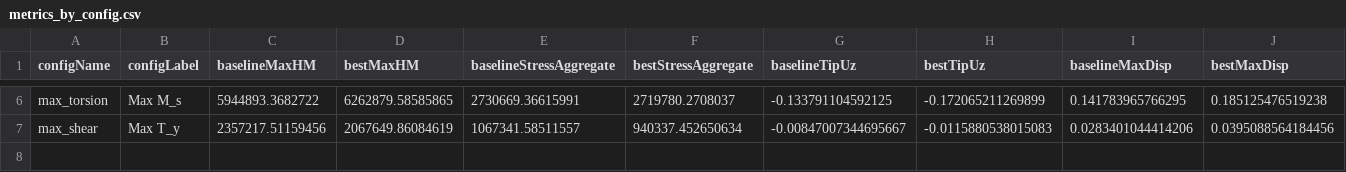
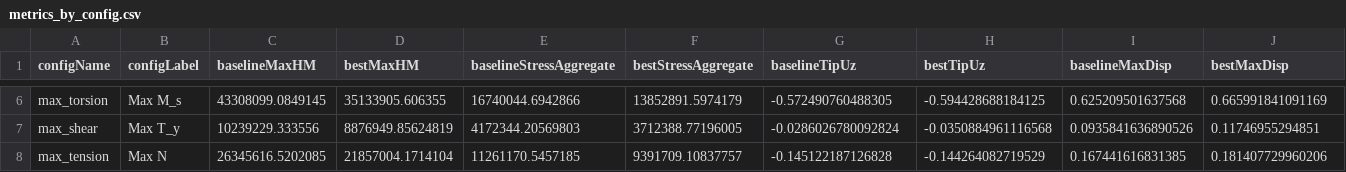
Before and after one commit to PTauzowski/MorphoGen, a CSV file: examples/ManipulatorArm/results/testCurveParamSegmentOptimization/metrics_by_config.csv, drawn as a sheet; only a part is shown, gaps mark what is left out; the diff covers the shown part only; the diff names each change by its address in the sheet, - before the commit and + after, or states it on an @@ line.

Commit message:
Parametrized curve solved

```diff
--- a/examples/ManipulatorArm/results/testCurveParamSegmentOptimization/metrics_by_config.csv
+++ b/examples/ManipulatorArm/results/testCurveParamSegmentOptimization/metrics_by_config.csv
-C6 (baselineMaxHM): 5944893.3682722
+C6 (baselineMaxHM): 43308099.0849145
-D6 (bestMaxHM): 6262879.58585865
+D6 (bestMaxHM): 35133905.606355
-E6 (baselineStressAggregate): 2730669.36615991
+E6 (baselineStressAggregate): 16740044.6942866
-F6 (bestStressAggregate): 2719780.2708037
+F6 (bestStressAggregate): 13852891.5974179
-G6 (baselineTipUz): -0.133791104592125
+G6 (baselineTipUz): -0.572490760488305
-H6 (bestTipUz): -0.172065211269899
+H6 (bestTipUz): -0.594428688184125
-I6 (baselineMaxDisp): 0.141783965766295
+I6 (baselineMaxDisp): 0.625209501637568
-J6 (bestMaxDisp): 0.185125476519238
+J6 (bestMaxDisp): 0.665991841091169
-C7 (baselineMaxHM): 2357217.51159456
+C7 (baselineMaxHM): 10239229.333556
-D7 (bestMaxHM): 2067649.86084619
+D7 (bestMaxHM): 8876949.85624819
-E7 (baselineStressAggregate): 1067341.58511557
+E7 (baselineStressAggregate): 4172344.20569803
-F7 (bestStressAggregate): 940337.452650634
+F7 (bestStressAggregate): 3712388.77196005
-G7 (baselineTipUz): -0.00847007344695667
+G7 (baselineTipUz): -0.0286026780092824
-H7 (bestTipUz): -0.0115880538015083
+H7 (bestTipUz): -0.0350884961116568
-I7 (baselineMaxDisp): 0.0283401044414206
+I7 (baselineMaxDisp): 0.0935841636890526
-J7 (bestMaxDisp): 0.0395088564184456
+J7 (bestMaxDisp): 0.11746955294851
+row 8: max_tension | Max N | 26345616.5202085 | 21857004.1714104 | 11261170.5457185 | 9391709.10837757 | -0.145122187126828 | -0.144264082719529 | 0.167441616831385 | 0.181407729960206
```
Also changed, not shown: 32 edited cells elsewhere in this file, examples/ManipulatorArm/results/testCurveParamSegmentOptimization/best_parameters.csv, 2 other files.
